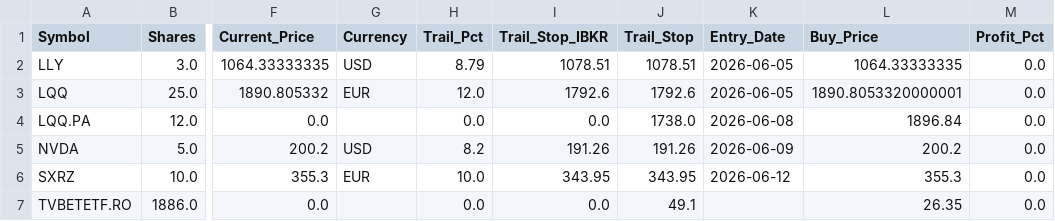
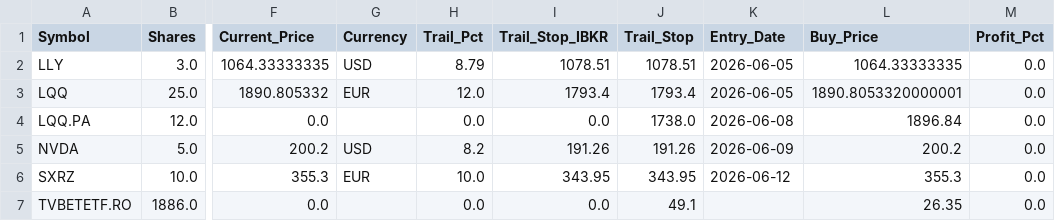
Before and after one commit to ddanyro/market-scanner, a CSV file: portfolio.csv, drawn as a sheet; only a part is shown, gaps mark what is left out; the diff names each change by its address in the sheet, - before the commit and + after, or states it on an @@ line.

Commit message:
Auto-update market data

```diff
--- a/portfolio.csv
+++ b/portfolio.csv
-I3 (Trail_Stop_IBKR): 1792.6
+I3 (Trail_Stop_IBKR): 1793.4
-J3 (Trail_Stop): 1792.6
+J3 (Trail_Stop): 1793.4
```
Also changed, not shown: tws_orders.csv, 3 other files.
